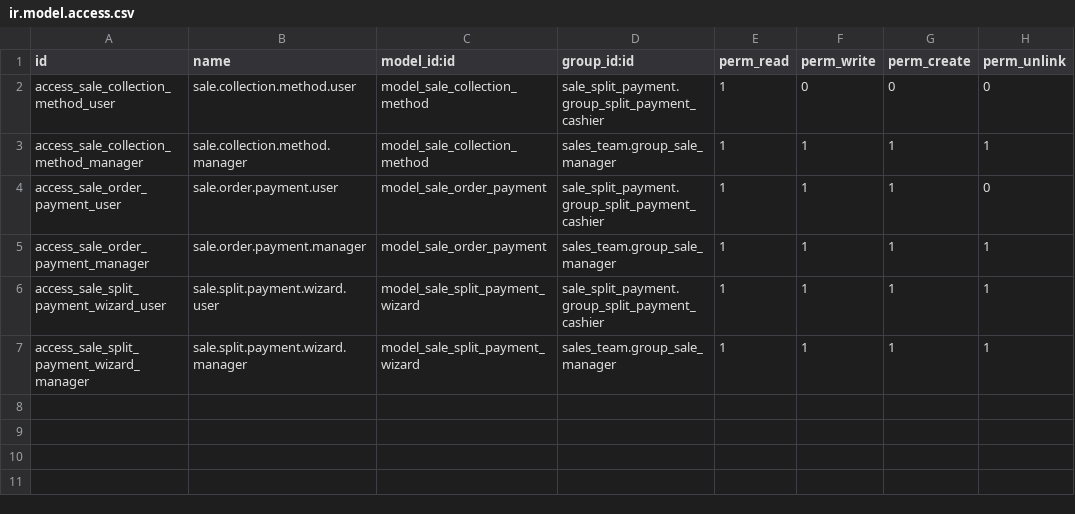
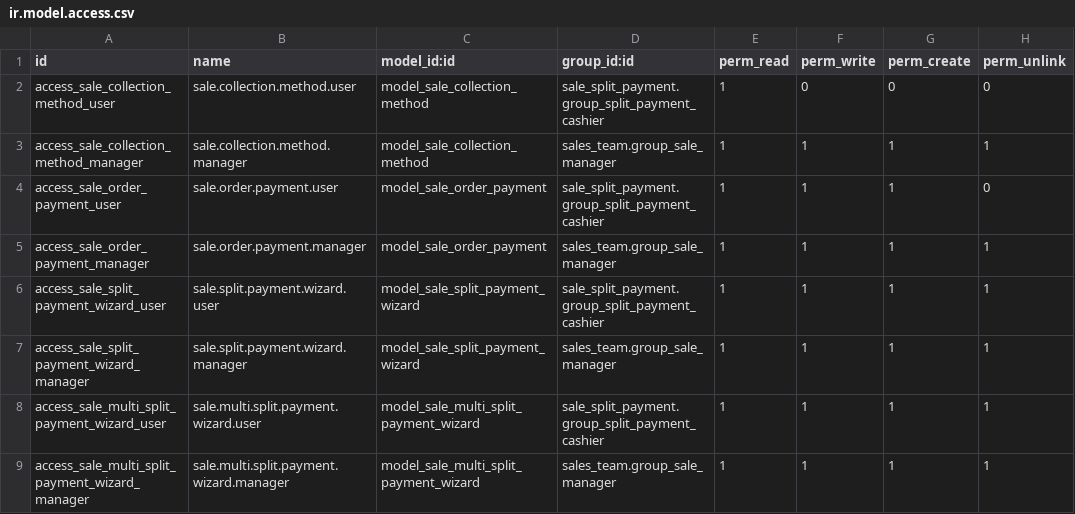
Before and after one commit to autochapeau/autochapeau-test_staging, a CSV file: sale_split_payment/security/ir.model.access.csv, drawn as a sheet; the diff names each change by its address in the sheet, - before the commit and + after, or states it on an @@ line.

Commit message:
colloct payment

```diff
--- a/sale_split_payment/security/ir.model.access.csv
+++ b/sale_split_payment/security/ir.model.access.csv
+row 8: access_sale_multi_split_payment_wizard_user | sale.multi.split.payment.wizard.user | model_sale_multi_split_payment_wizard | sale_split_payment.group_split_payment_cashier | 1 | 1 | 1 | 1
+row 9: access_sale_multi_split_payment_wizard_manager | sale.multi.split.payment.wizard.manager | model_sale_multi_split_payment_wizard | sales_team.group_sale_manager | 1 | 1 | 1 | 1
```
Also changed, not shown: 7 other files.
